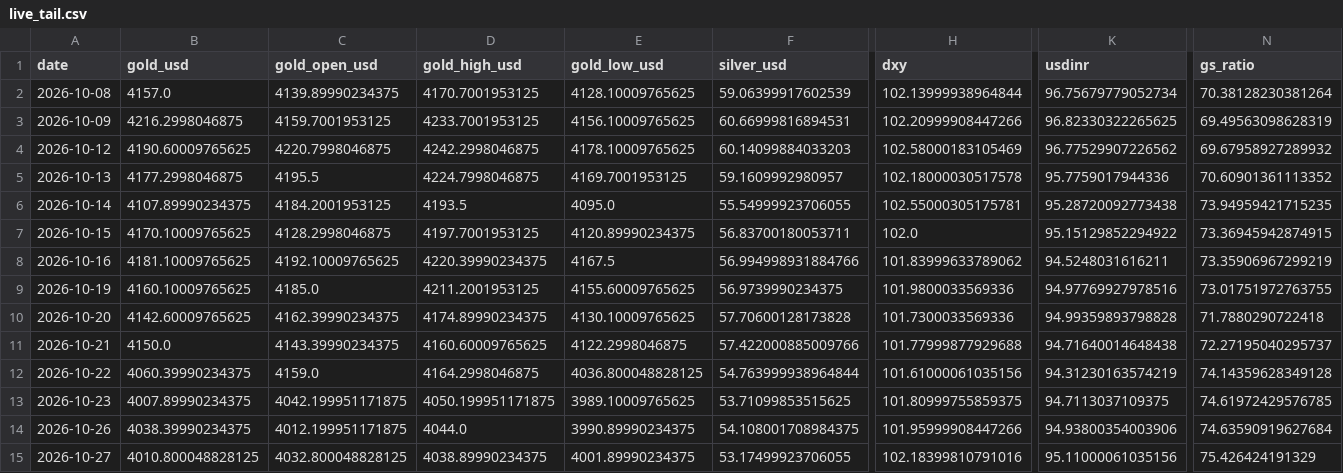
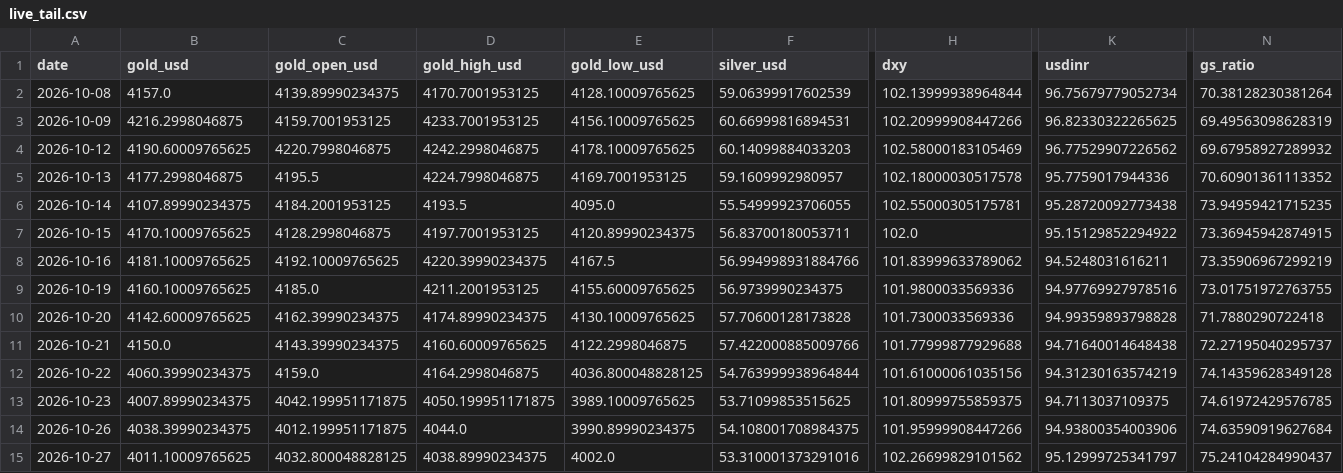
Before and after one commit to abhayv7272/ms-gold-algo, a CSV file: data/algo/live_tail.csv, drawn as a sheet; only a part is shown, gaps mark what is left out; the diff names each change by its address in the sheet, - before the commit and + after, or states it on an @@ line.

```diff
--- a/data/algo/live_tail.csv
+++ b/data/algo/live_tail.csv
-B15 (gold_usd): 4010.800048828125
+B15 (gold_usd): 4011.10009765625
-E15 (gold_low_usd): 4001.89990234375
+E15 (gold_low_usd): 4002.0
-F15 (silver_usd): 53.17499923706055
+F15 (silver_usd): 53.310001373291016
-H15 (dxy): 102.18399810791016
+H15 (dxy): 102.26699829101562
-K15 (usdinr): 95.11000061035156
+K15 (usdinr): 95.12999725341797
-N15 (gs_ratio): 75.426424191329
+N15 (gs_ratio): 75.24104284990437
```
Also changed, not shown: data/algo/health_log.csv, 2 other files.
